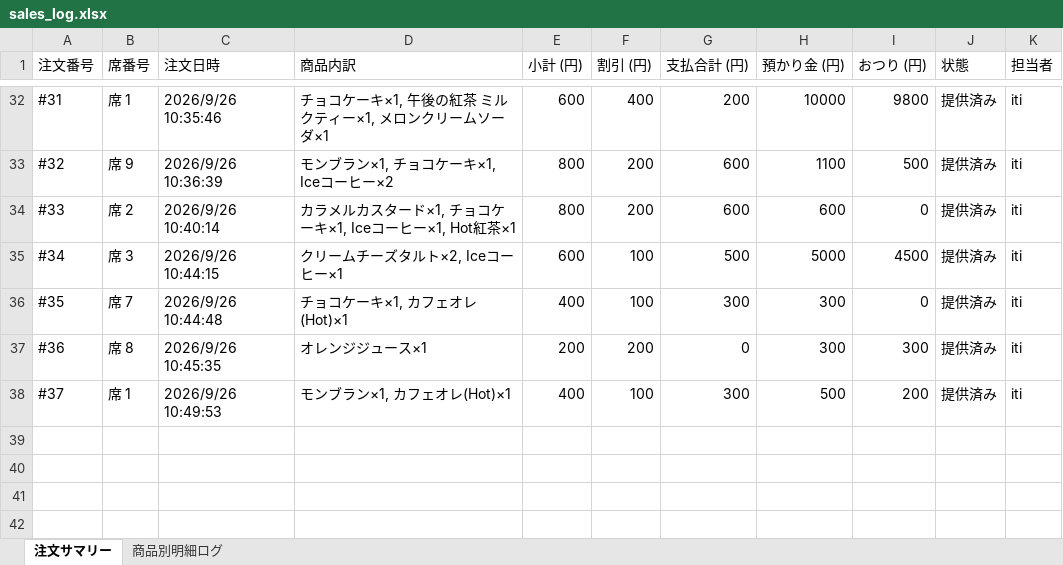
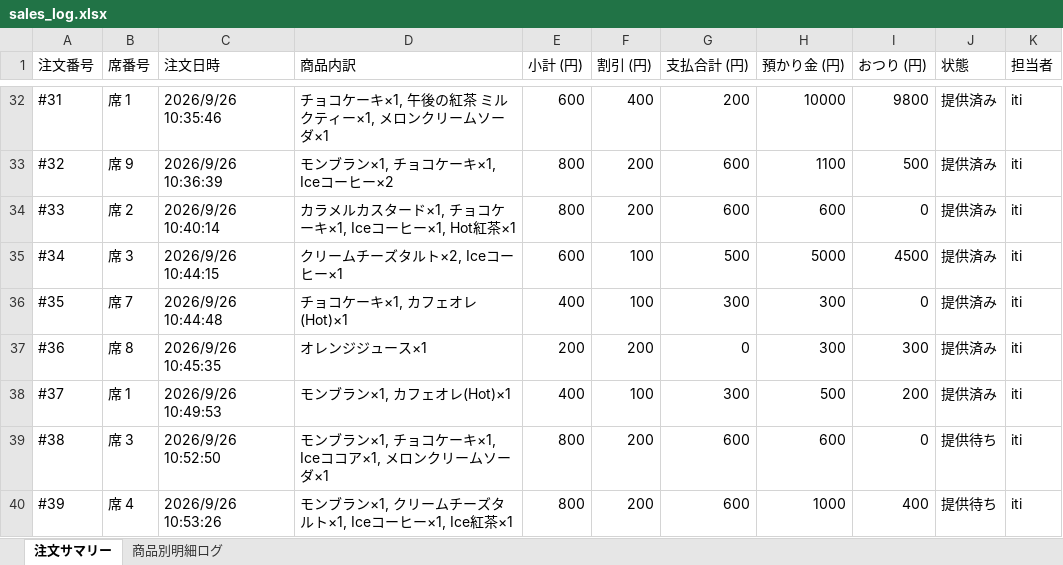
Before and after one commit to issei-desu/olive, an Excel workbook: sales_log.xlsx, sheet 注文サマリー, drawn as a sheet; only a part is shown, gaps mark what is left out; values as stored, in another font and other column widths than the file's, no borders; the diff names each change by its address in the sheet, - before the commit and + after, or states it on an @@ line.

```diff
--- a/sales_log.xlsx (sheet 注文サマリー)
+++ b/sales_log.xlsx (sheet 注文サマリー)
+row 39: #38 | 席 3 | 2026/9/26 10:52:50 | モンブラン×1, チョコケーキ×1, Iceココア×1, メロンクリームソーダ×1 | 800 | 200 | 600 | 600 | 0 | 提供待ち | iti
+row 40: #39 | 席 4 | 2026/9/26 10:53:26 | モンブラン×1, クリームチーズタルト×1, Iceコーヒー×1, Ice紅茶×1 | 800 | 200 | 600 | 1000 | 400 | 提供待ち | iti
```
Also changed, not shown: sheet 商品別明細ログ.
